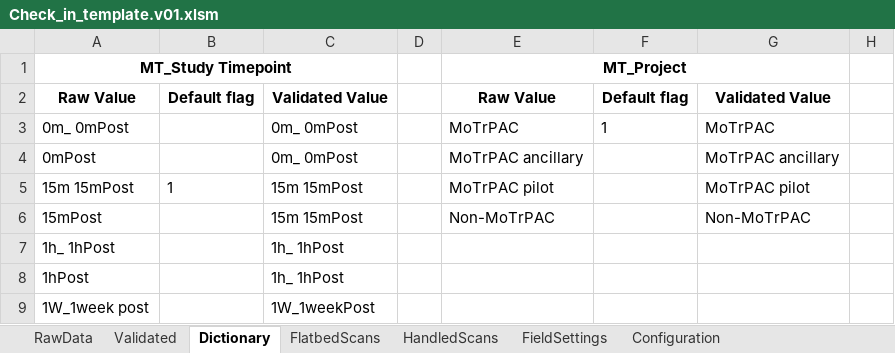
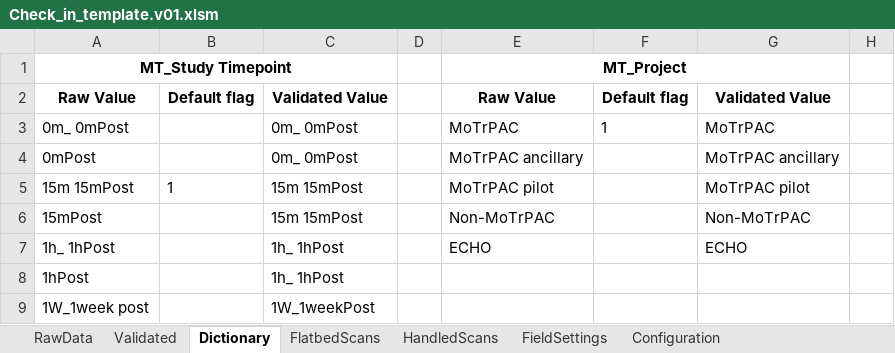
Before and after one commit to stasrira/Mount_Sinai_Mater_Import_Template, an Excel workbook: Check_in_template.v01.xlsm, sheet Dictionary, drawn as a sheet; only a part is shown; values as stored, in another font and other column widths than the file's, no borders; the diff names each change by its address in the sheet, - before the commit and + after, or states it on an @@ line.

```diff
--- a/Check_in_template.v01.xlsm (sheet Dictionary)
+++ b/Check_in_template.v01.xlsm (sheet Dictionary)
-E7 (MT_Project): (empty)
+E7 (MT_Project): ECHO
-G7: (empty)
+G7: ECHO
```
Also changed, not shown: sheet FieldSettings, sheet Validated, sheet RawData, 1 other file.
